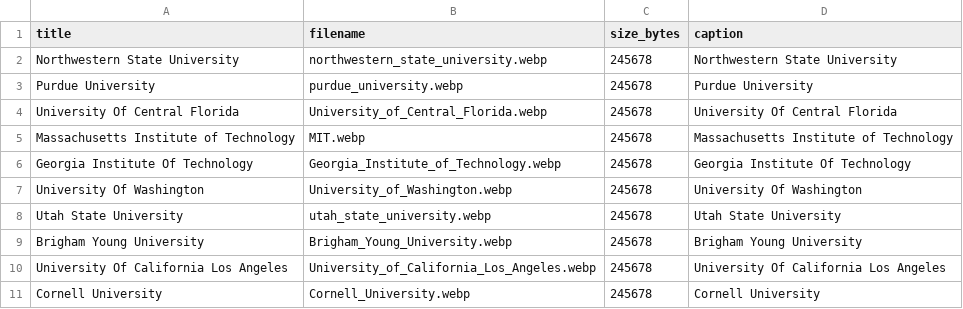
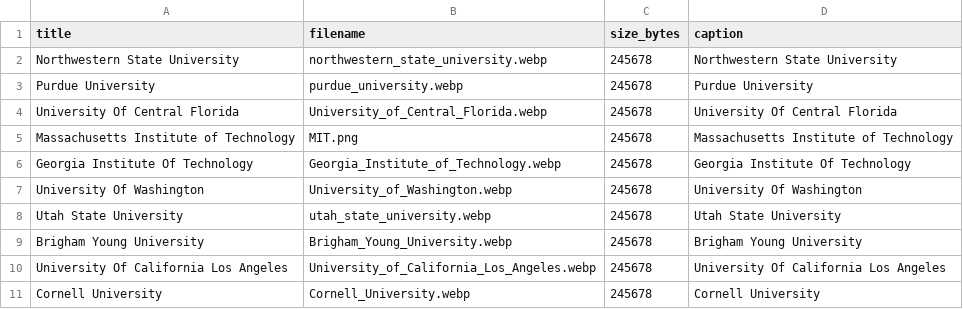
Before and after one commit to NBaker9262/Noah-ALA-File-Hosting, a CSV file: Student Start Sheet Data Introduction - Sheet1.csv, drawn as a sheet.

Commit message:
Update Student Start Sheet Data Introduction - Sheet1.csv

```diff
--- a/Student Start Sheet Data Introduction - Sheet1.csv
+++ b/Student Start Sheet Data Introduction - Sheet1.csv
@@ -4,3 +4,3 @@ Purdue University,purdue_university.webp,245678,Purdue University
 University Of Central Florida,University_of_Central_Florida.webp,245678,University Of Central Florida
-Massachusetts Institute of Technology,MIT.webp,245678,Massachusetts Institute of Technology
+Massachusetts Institute of Technology,MIT.png,245678,Massachusetts Institute of Technology
 Georgia Institute Of Technology,Georgia_Institute_of_Technology.webp,245678,Georgia Institute Of Technology
```
